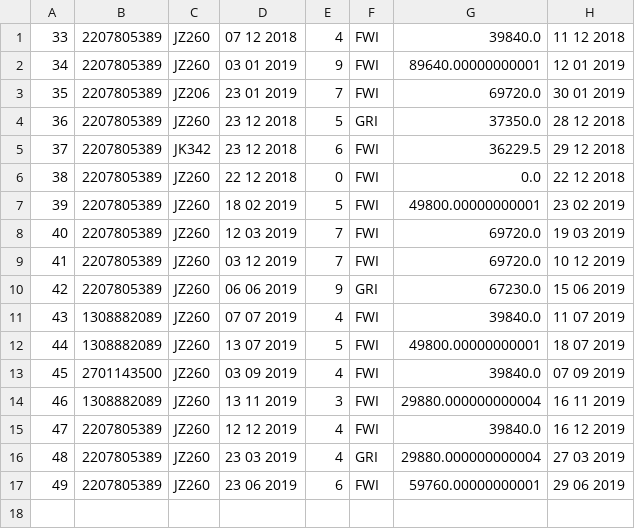
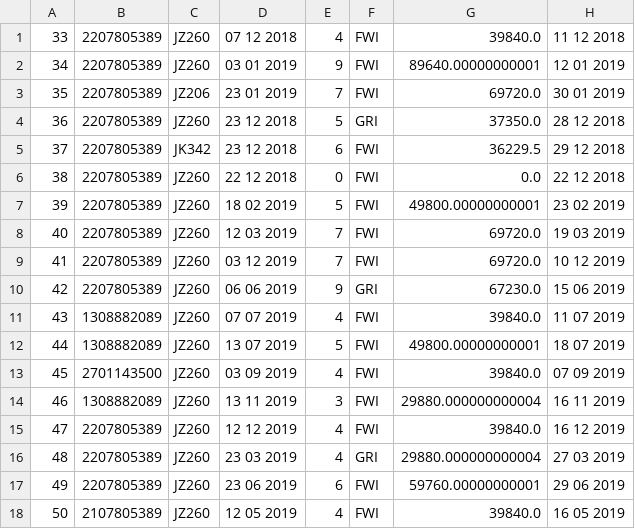
Before and after one commit to ArnarArnar/Bragginn-Car-Rental, a CSV file: Data/Rentals.csv, drawn as a sheet.

```diff
--- a/Data/Rentals.csv
+++ b/Data/Rentals.csv
@@ -17 +17,2 @@
 49;2207805389;JZ260;23 06 2019;6;FWI;59760.00000000001;29 06 2019
+50;2107805389;JZ260;12 05 2019;4;FWI;39840.0;16 05 2019
```
Also changed, not shown: 3 other files.
